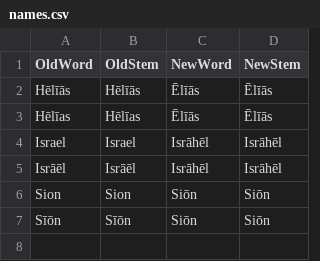
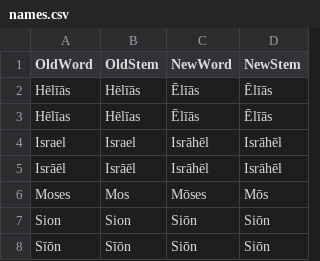
Before and after one commit to DoctrinaLatina/macronized, a CSV file: substitutions/names.csv, drawn as a sheet; the diff names each change by its address in the sheet, - before the commit and + after, or states it on an @@ line.

Commit message:
Substitutions

```diff
--- a/substitutions/names.csv
+++ b/substitutions/names.csv
+row 6: Moses | Mos | Mōses | Mōs
```
Also changed, not shown: 1 other file.
